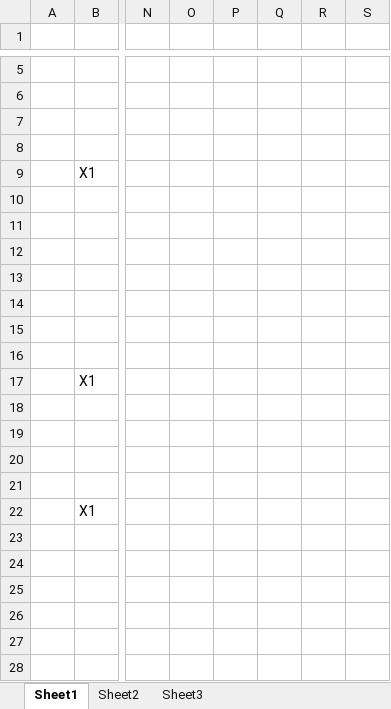
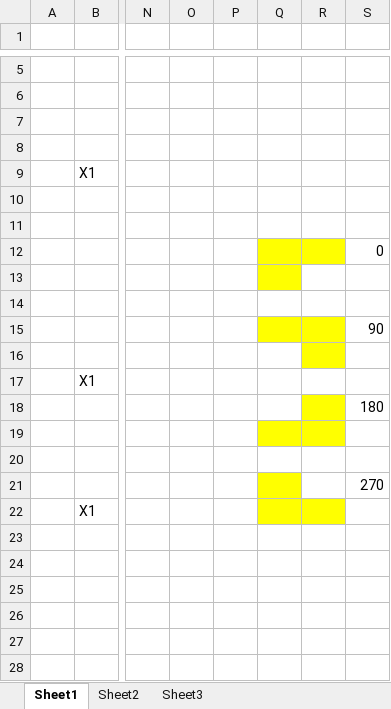
Before and after one commit to Sebajuste/davus_project, an Excel workbook: tileset/DungeonGenerator/Escaliers verticaux.xlsx, sheet Sheet1, drawn as a sheet; only a part is shown, gaps mark what is left out; values as stored, in another font and other column widths than the file's, no borders; the diff names each change by its address in the sheet, - before the commit and + after, or states it on an @@ line.

```diff
--- a/tileset/DungeonGenerator/Escaliers verticaux.xlsx (sheet Sheet1)
+++ b/tileset/DungeonGenerator/Escaliers verticaux.xlsx (sheet Sheet1)
-Q12:R12 fill: none
+Q12:R12 fill: #FFFF00
-S12: (empty)
+S12: 0
-Q13 fill: none
+Q13 fill: #FFFF00
-Q15:R15 fill: none
+Q15:R15 fill: #FFFF00
-S15: (empty)
+S15: 90
-R16 fill: none
+R16 fill: #FFFF00
-R18 fill: none
+R18 fill: #FFFF00
-S18: (empty)
+S18: 180
-Q19:R19 fill: none
+Q19:R19 fill: #FFFF00
-Q21 fill: none
+Q21 fill: #FFFF00
-S21: (empty)
+S21: 270
-Q22:R22 fill: none
+Q22:R22 fill: #FFFF00
```
Also changed, not shown: 9 other files.
